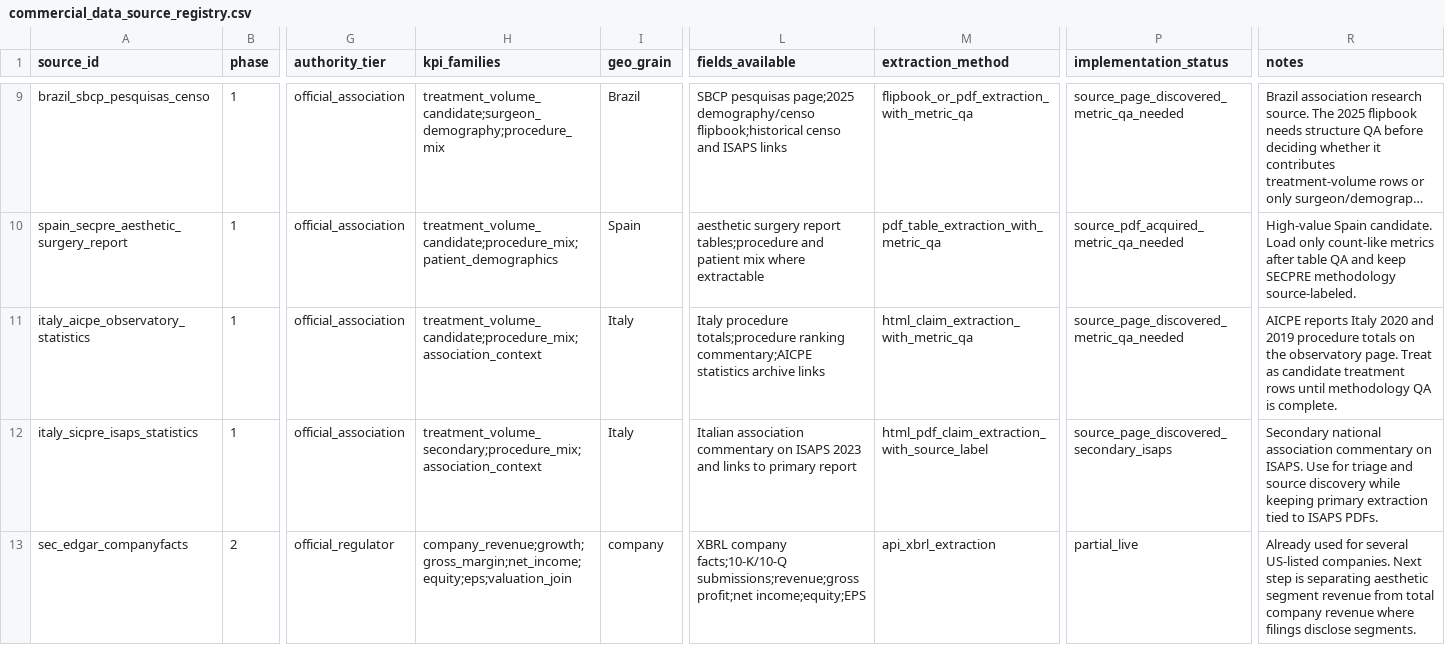
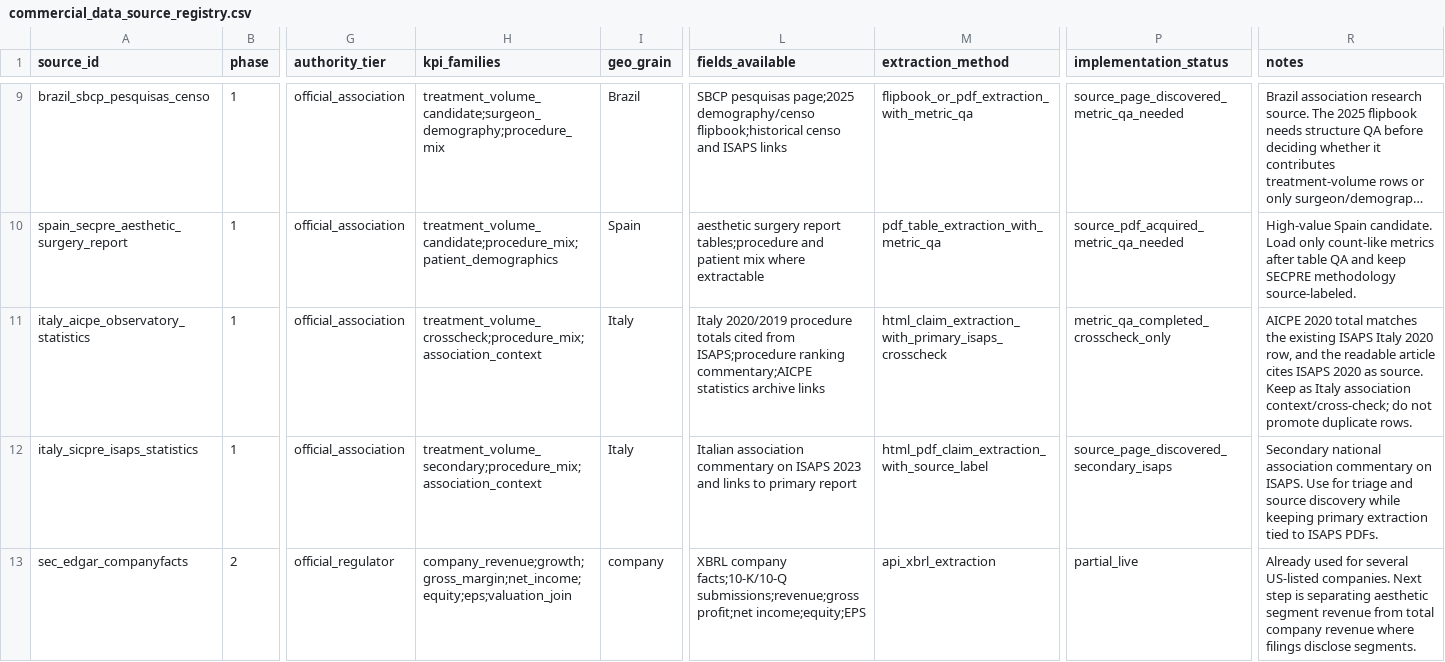
Before and after one commit to Yiseut/GlobalAR, a CSV file: data/commercial_data_source_registry.csv, drawn as a sheet; only a part is shown, gaps mark what is left out; long unchanged cells end in …; the diff names each change by its address in the sheet, - before the commit and + after, or states it on an @@ line.

```diff
--- a/data/commercial_data_source_registry.csv
+++ b/data/commercial_data_source_registry.csv
-H11 (kpi_families): treatment_volume_candidate;procedure_mix;association_context
+H11 (kpi_families): treatment_volume_crosscheck;procedure_mix;association_context
-L11 (fields_available): Italy procedure totals;procedure ranking commentary;AICPE…
+L11 (fields_available): Italy 2020/2019 procedure totals cited from ISAPS;procedure ranking commentary;AICPE…
-M11 (extraction_method): html_claim_extraction_with_metric_qa
+M11 (extraction_method): html_claim_extraction_with_primary_isaps_crosscheck
-P11 (implementation_status): source_page_discovered_metric_qa_needed
+P11 (implementation_status): metric_qa_completed_crosscheck_only
-R11 (notes): AICPE reports Italy 2020 and 2019 procedure totals on the observatory page. Treat as candidate treatment rows until methodology QA is complete.
+R11 (notes): AICPE 2020 total matches the existing ISAPS Italy 2020 row, and the readable article cites ISAPS 2020 as source. Keep as Italy association context/cross-check; do not promote duplicate rows.
```
Also changed, not shown: data/audits/commercial_data_collection_backlog_latest.csv, data/audits/commercial_next_step_completion_latest.csv, 9 other files.
